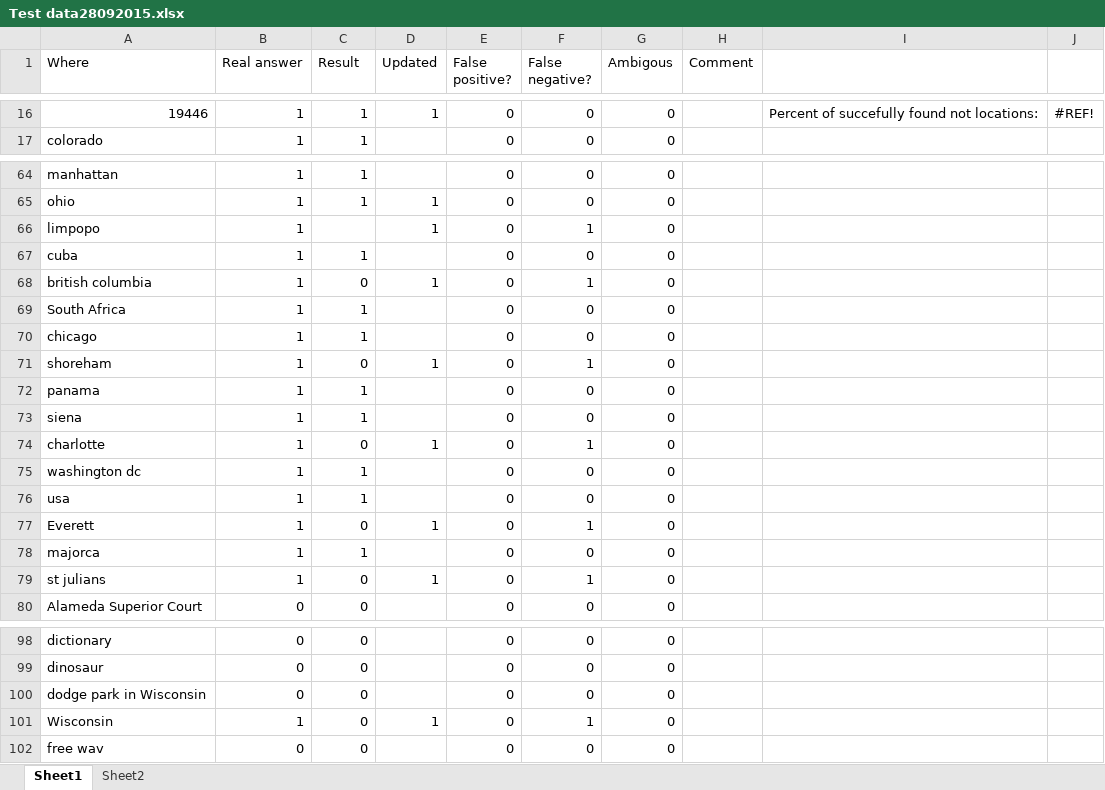
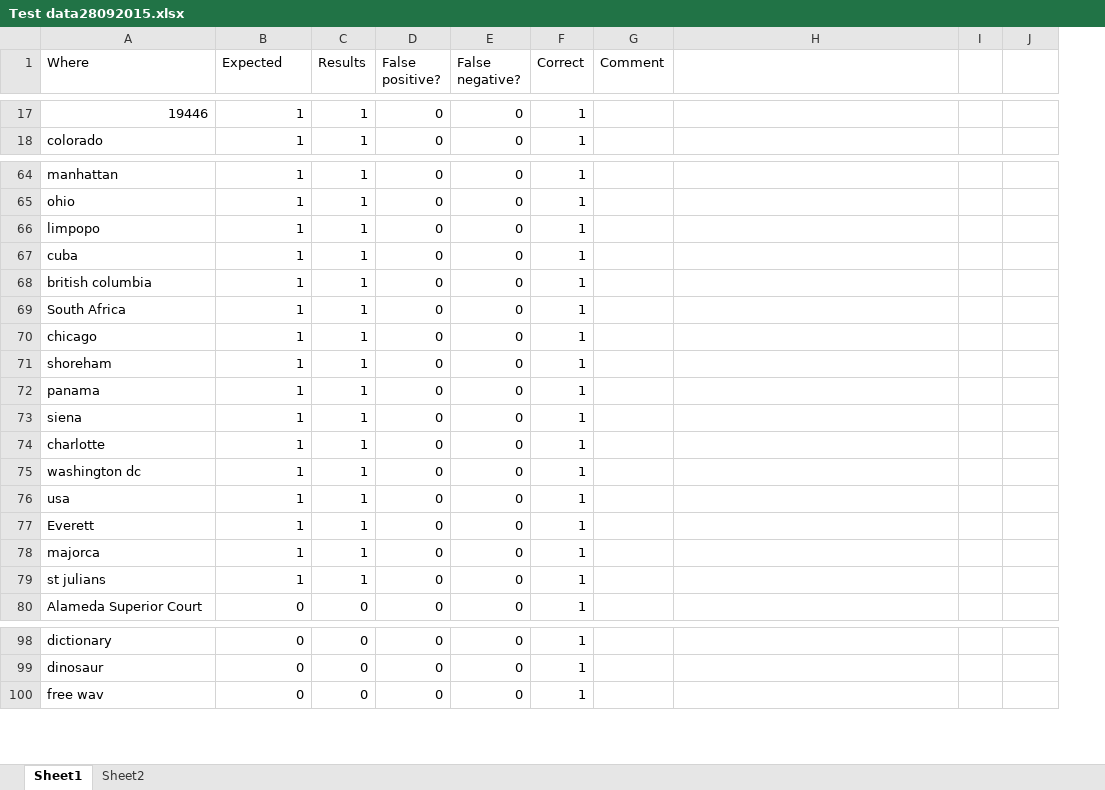
Before and after one commit to andpol5/QueryParsingForInlp, an Excel workbook: Test data28092015.xlsx, sheet Sheet1, drawn as a sheet; only a part is shown, gaps mark what is left out; values as stored, in another font and other column widths than the file's, no cell formats; table styles not drawn; removed rows and columns are numbered as before the commit, all else as after; the diff covers the shown part only; the diff names each change by its address in the sheet, - before the commit and + after, or states it on an @@ line.

```diff
--- a/Test data28092015.xlsx (sheet Sheet1)
+++ b/Test data28092015.xlsx (sheet Sheet1)
-column D (Updated), row 16: 1; rows 65-79: 1 | 1 |  | 1 |  |  | 1 |  |  | 1 |  |  | 1 |  | 1
-column G (Ambigous), rows 16-17: 0 | 0; rows 64-80: all 0; rows 98-99: 0 | 0; row 102: 0
+column F (Correct), rows 17-18: 1 | 1; rows 64-80: all 1; rows 98-100: all 1
+column I, empty
-B1: Real answer
+B1: Expected
-C1: Result
+C1: Results
-H17: Percent of succefully found not locations:
+H17: (empty)
-J17: #REF!
+J17: (empty)
-C66 (Results): (empty)
+C66 (Results): 1
-E66 (False negative?): 1
+E66 (False negative?): 0
-C68 (Results): 0
+C68 (Results): 1
-E68 (False negative?): 1
+E68 (False negative?): 0
-C71 (Results): 0
+C71 (Results): 1
-E71 (False negative?): 1
+E71 (False negative?): 0
-C74 (Results): 0
+C74 (Results): 1
-E74 (False negative?): 1
+E74 (False negative?): 0
-C77 (Results): 0
+C77 (Results): 1
-E77 (False negative?): 1
+E77 (False negative?): 0
-C79 (Results): 0
+C79 (Results): 1
-E79 (False negative?): 1
+E79 (False negative?): 0
-row 100: dodge park in Wisconsin | 0 | 0 |  | 0 | 0 | 0
-row 101: Wisconsin | 1 | 0 | 1 | 0 | 1 | 0
```
Also changed, not shown: 7 added rows, 7 removed rows, 1 moved row and 45 edited cells elsewhere in this sheet, sheet Sheet2, cell formats, formulas that keep their value, 1 other file.
